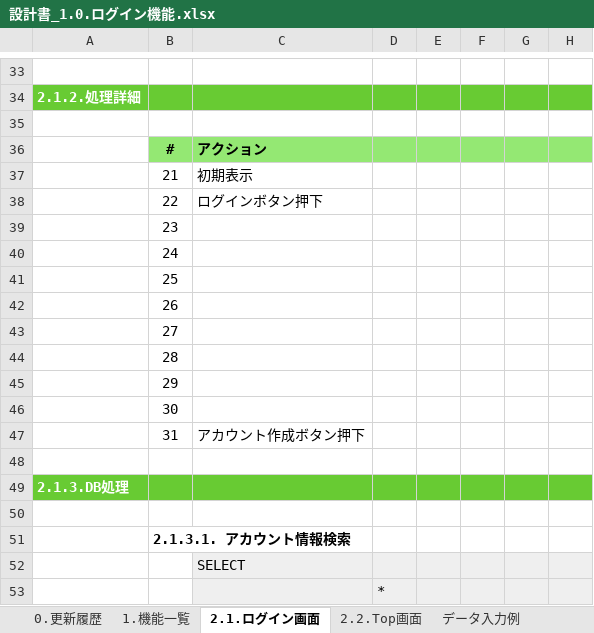
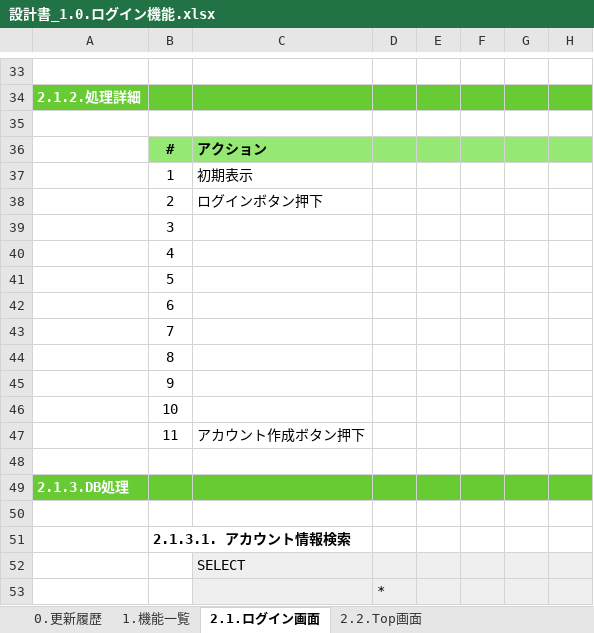
Before and after one commit to kohei-okazaki/work-3g, an Excel workbook: ha-resource/01_design/01_dashboard/設計書_1.0.ログイン機能.xlsx, sheet 2.1.ログイン画面, drawn as a sheet; only a part is shown, gaps mark what is left out; values as stored, in another font and other column widths than the file's, no borders; charts and pictures not drawn; the diff names each change by its address in the sheet, - before the commit and + after, or states it on an @@ line.

```diff
--- a/ha-resource/01_design/01_dashboard/設計書_1.0.ログイン機能.xlsx (sheet 2.1.ログイン画面)
+++ b/ha-resource/01_design/01_dashboard/設計書_1.0.ログイン機能.xlsx (sheet 2.1.ログイン画面)
@@ sheet tab hidden: データ入力例 @@
-B37: 21
+B37: 1
-B38: 22
+B38: 2
-B39: 23
+B39: 3
-B40: 24
+B40: 4
-B41: 25
+B41: 5
-B42: 26
+B42: 6
-B43: 27
+B43: 7
-B44: 28
+B44: 8
-B45: 29
+B45: 9
-B46: 30
+B46: 10
-B47: 31
+B47: 11
```
Also changed, not shown: charts or pictures, ha-resource/01_design/01_dashboard/設計書_1.3.健康情報一括登録機能.xlsx, ha-resource/01_design/01_dashboard/設計書_1.5.カロリー計算機能.xlsx, 1 other file.
